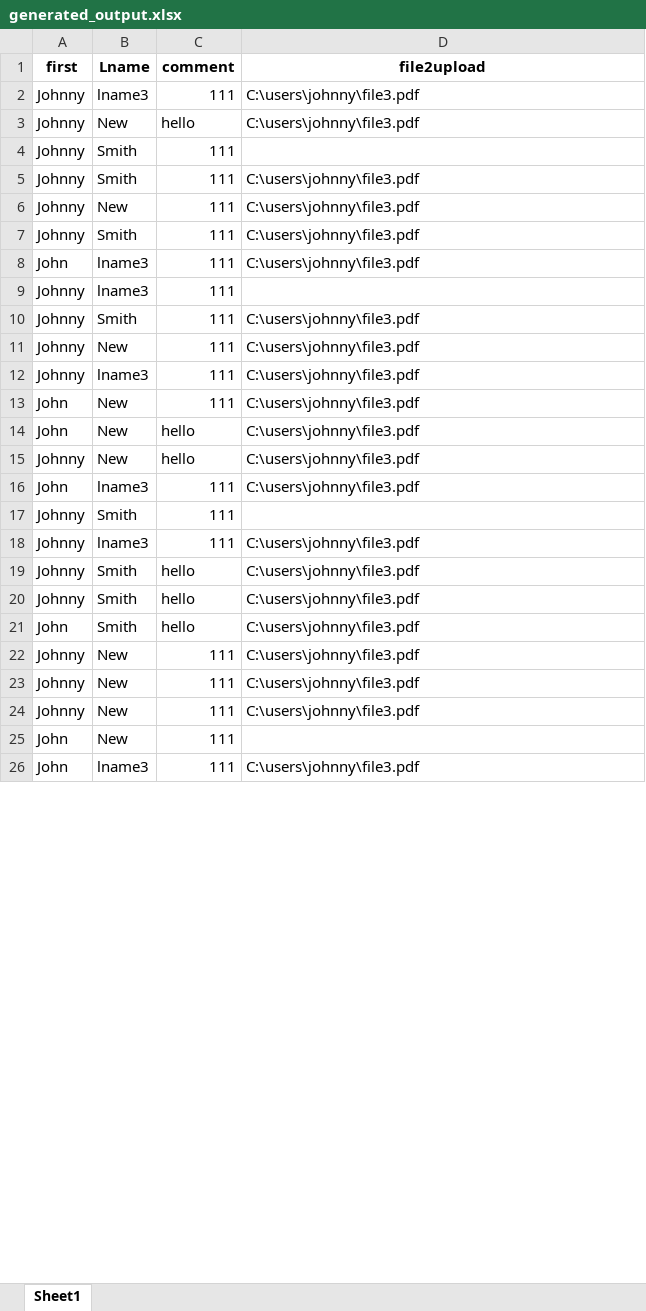
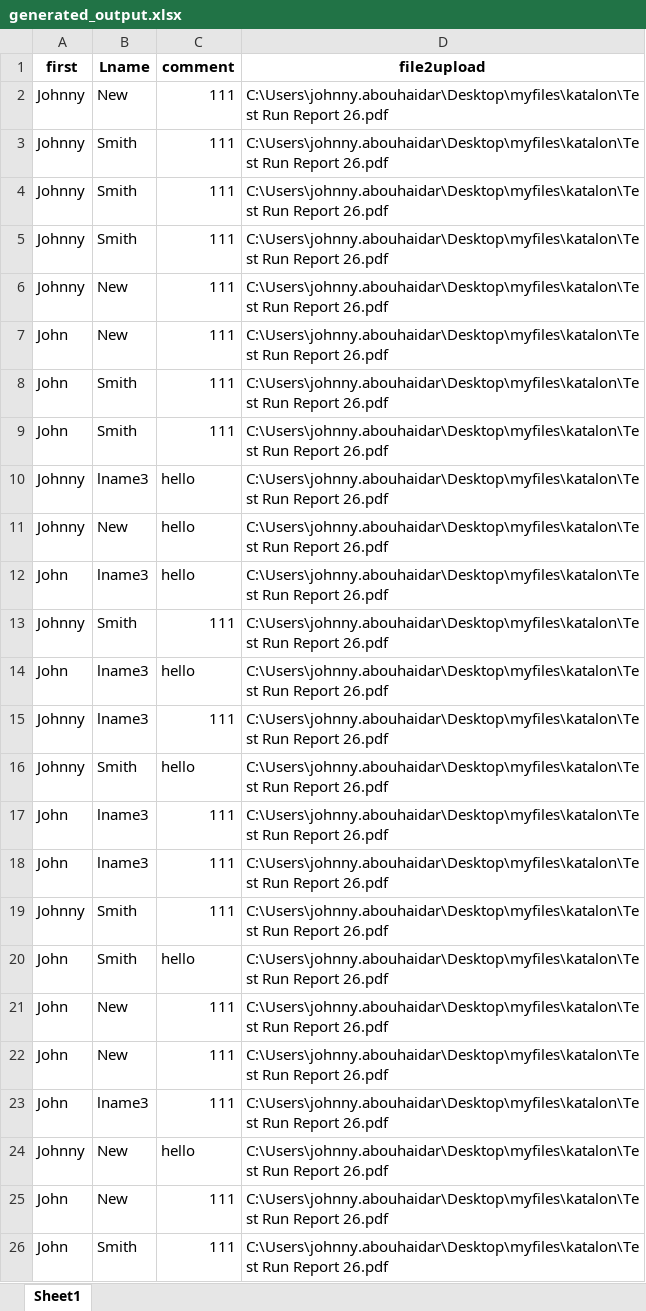
Before and after one commit to johnnyabouhaidar/KatalonKryon, an Excel workbook: generated_output.xlsx, sheet Sheet1, drawn as a sheet; only a part is shown; values as stored, in another font and other column widths than the file's, no borders; removed rows and columns are numbered as before the commit, all else as after; the diff covers the shown part only; the diff names each change by its address in the sheet, - before the commit and + after, or states it on an @@ line.

```diff
--- a/generated_output.xlsx (sheet Sheet1)
+++ b/generated_output.xlsx (sheet Sheet1)
-B2 (Lname): lname3
+B2 (Lname): New
-D2 (file2upload): C:\users\johnny\file3.pdf
+D2 (file2upload): C:\Users\johnny.abouhaidar\Desktop\myfiles\katalon\Test Run Report 26.pdf
-row 3: Johnny | New | hello | C:\users\johnny\file3.pdf
-row 4: Johnny | Smith | 111
-D3 (file2upload): C:\users\johnny\file3.pdf
+D3 (file2upload): C:\Users\johnny.abouhaidar\Desktop\myfiles\katalon\Test Run Report 26.pdf
-row 6: Johnny | New | 111 | C:\users\johnny\file3.pdf
-D4 (file2upload): C:\users\johnny\file3.pdf
+D4 (file2upload): C:\Users\johnny.abouhaidar\Desktop\myfiles\katalon\Test Run Report 26.pdf
-row 8: John | lname3 | 111 | C:\users\johnny\file3.pdf
-row 9: Johnny | lname3 | 111
-D5:D6 (file2upload): C:\users\johnny\file3.pdf
+D5:D6 (file2upload): C:\Users\johnny.abouhaidar\Desktop\myfiles\katalon\Test Run Report 26.pdf
-row 12: Johnny | lname3 | 111 | C:\users\johnny\file3.pdf
-D7 (file2upload): C:\users\johnny\file3.pdf
+D7 (file2upload): C:\Users\johnny.abouhaidar\Desktop\myfiles\katalon\Test Run Report 26.pdf
-row 14: John | New | hello | C:\users\johnny\file3.pdf
+row 8: John | Smith | 111 | C:\Users\johnny.abouhaidar\Desktop\myfiles\katalon\Test Run Report 26.pdf
+row 9: John | Smith | 111 | C:\Users\johnny.abouhaidar\Desktop\myfiles\katalon\Test Run Report 26.pdf
+row 10: Johnny | lname3 | hello | C:\Users\johnny.abouhaidar\Desktop\myfiles\katalon\Test Run Report 26.pdf
-D11:D12 (file2upload): C:\users\johnny\file3.pdf
+D11:D12 (file2upload): C:\Users\johnny.abouhaidar\Desktop\myfiles\katalon\Test Run Report 26.pdf
-C12 (comment): 111
+C12 (comment): hello
-D13 (file2upload): (empty)
+D13 (file2upload): C:\Users\johnny.abouhaidar\Desktop\myfiles\katalon\Test Run Report 26.pdf
+row 14: John | lname3 | hello | C:\Users\johnny.abouhaidar\Desktop\myfiles\katalon\Test Run Report 26.pdf
-D15:D16 (file2upload): C:\users\johnny\file3.pdf
+D15:D16 (file2upload): C:\Users\johnny.abouhaidar\Desktop\myfiles\katalon\Test Run Report 26.pdf
+row 17: John | lname3 | 111 | C:\Users\johnny.abouhaidar\Desktop\myfiles\katalon\Test Run Report 26.pdf
+row 18: John | lname3 | 111 | C:\Users\johnny.abouhaidar\Desktop\myfiles\katalon\Test Run Report 26.pdf
-C19 (comment): hello
+C19 (comment): 111
-D19:D22 (file2upload): C:\users\johnny\file3.pdf
+D19:D22 (file2upload): C:\Users\johnny.abouhaidar\Desktop\myfiles\katalon\Test Run Report 26.pdf
-A21:A22 (first): Johnny
+A21:A22 (first): John
+row 23: John | lname3 | 111 | C:\Users\johnny.abouhaidar\Desktop\myfiles\katalon\Test Run Report 26.pdf
-C24 (comment): 111
+C24 (comment): hello
-D24 (file2upload): C:\users\johnny\file3.pdf
+D24 (file2upload): C:\Users\johnny.abouhaidar\Desktop\myfiles\katalon\Test Run Report 26.pdf
-D25 (file2upload): (empty)
+D25 (file2upload): C:\Users\johnny.abouhaidar\Desktop\myfiles\katalon\Test Run Report 26.pdf
-B26 (Lname): lname3
+B26 (Lname): Smith
-D26 (file2upload): C:\users\johnny\file3.pdf
+D26 (file2upload): C:\Users\johnny.abouhaidar\Desktop\myfiles\katalon\Test Run Report 26.pdf
```
Also changed, not shown: other rows of this sheet, NOMAC_Work Order Manangement.xlsx, input_output.xlsx.
